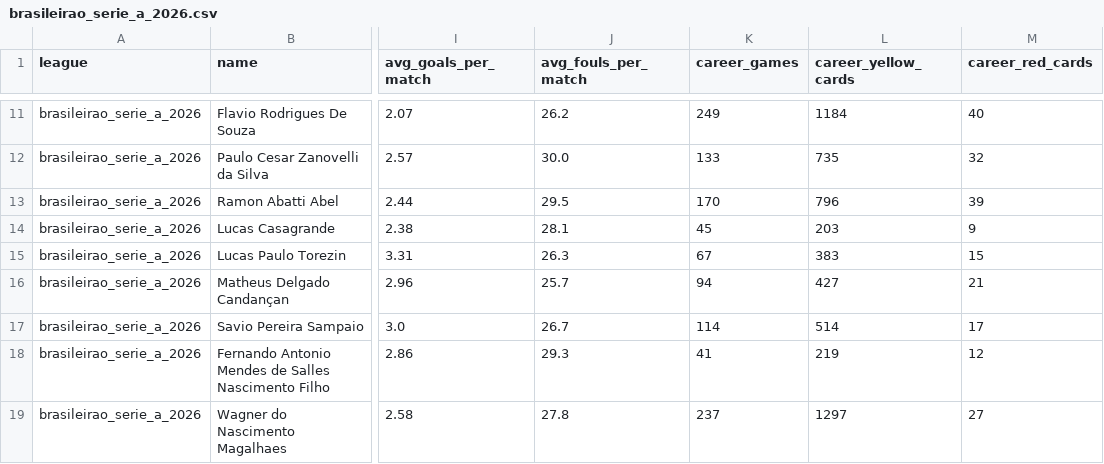
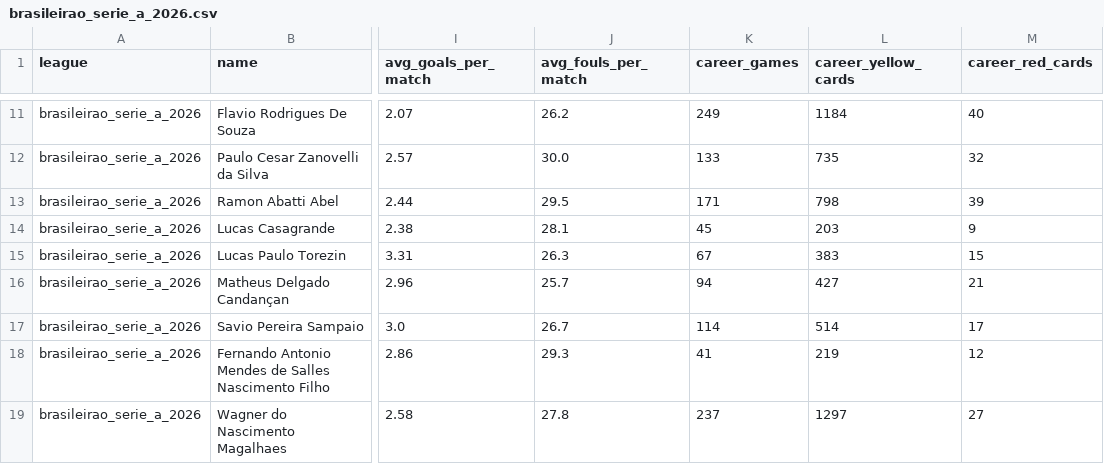
Before and after one commit to aimidas1/referees, a CSV file: brasileirao_serie_a_2026.csv, drawn as a sheet; only a part is shown, gaps mark what is left out; the diff names each change by its address in the sheet, - before the commit and + after, or states it on an @@ line.

Commit message:
auto: update data 2026-08-28

```diff
--- a/brasileirao_serie_a_2026.csv
+++ b/brasileirao_serie_a_2026.csv
-K13 (career_games): 170
+K13 (career_games): 171
-L13 (career_yellow_cards): 796
+L13 (career_yellow_cards): 798
```
